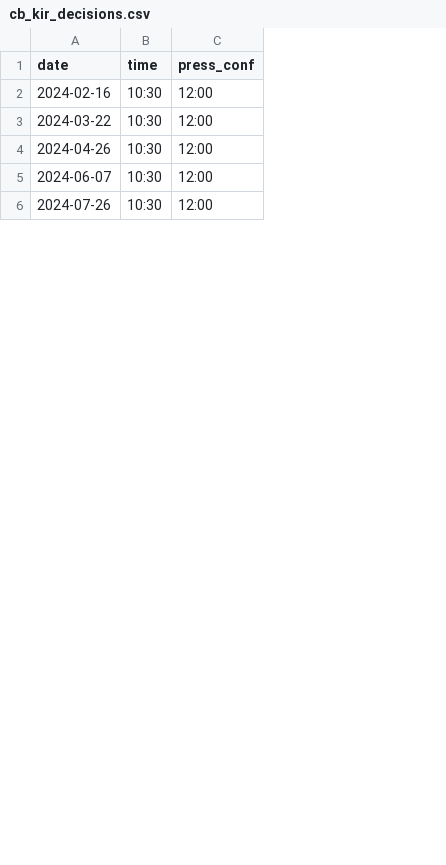
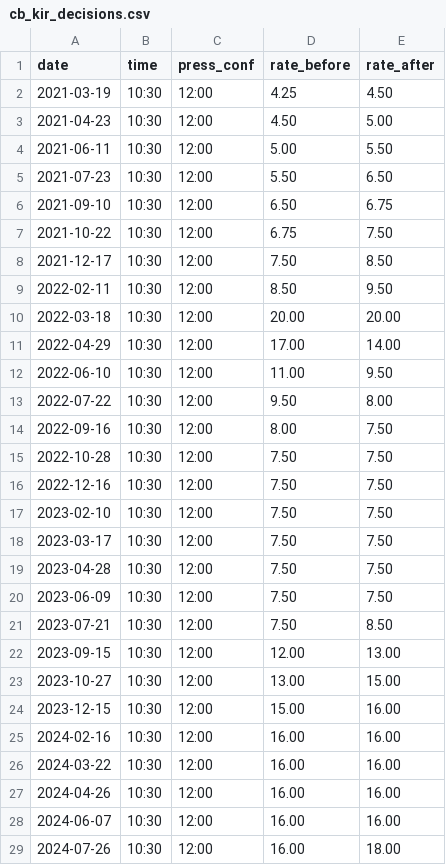
Before and after one commit to lelyteee/moex-anomalies, a CSV file: data/cb_kir_decisions.csv, drawn as a sheet; only a part is shown; the diff names each change by its address in the sheet, - before the commit and + after, or states it on an @@ line.

```diff
--- a/data/cb_kir_decisions.csv
+++ b/data/cb_kir_decisions.csv
+column D (rate_before), rows 25-29: all 16.00
+column E (rate_after), rows 25-29: 16.00 | 16.00 | 16.00 | 16.00 | 18.00
+row 2: 2021-03-19 | 10:30 | 12:00 | 4.25 | 4.50
+row 3: 2021-04-23 | 10:30 | 12:00 | 4.50 | 5.00
+row 4: 2021-06-11 | 10:30 | 12:00 | 5.00 | 5.50
+row 5: 2021-07-23 | 10:30 | 12:00 | 5.50 | 6.50
+row 6: 2021-09-10 | 10:30 | 12:00 | 6.50 | 6.75
+row 7: 2021-10-22 | 10:30 | 12:00 | 6.75 | 7.50
+row 8: 2021-12-17 | 10:30 | 12:00 | 7.50 | 8.50
+row 9: 2022-02-11 | 10:30 | 12:00 | 8.50 | 9.50
+row 10: 2022-03-18 | 10:30 | 12:00 | 20.00 | 20.00
+row 11: 2022-04-29 | 10:30 | 12:00 | 17.00 | 14.00
+row 12: 2022-06-10 | 10:30 | 12:00 | 11.00 | 9.50
+row 13: 2022-07-22 | 10:30 | 12:00 | 9.50 | 8.00
+row 14: 2022-09-16 | 10:30 | 12:00 | 8.00 | 7.50
+row 15: 2022-10-28 | 10:30 | 12:00 | 7.50 | 7.50
+row 16: 2022-12-16 | 10:30 | 12:00 | 7.50 | 7.50
+row 17: 2023-02-10 | 10:30 | 12:00 | 7.50 | 7.50
+row 18: 2023-03-17 | 10:30 | 12:00 | 7.50 | 7.50
+row 19: 2023-04-28 | 10:30 | 12:00 | 7.50 | 7.50
+row 20: 2023-06-09 | 10:30 | 12:00 | 7.50 | 7.50
+row 21: 2023-07-21 | 10:30 | 12:00 | 7.50 | 8.50
+row 22: 2023-09-15 | 10:30 | 12:00 | 12.00 | 13.00
+row 23: 2023-10-27 | 10:30 | 12:00 | 13.00 | 15.00
+row 24: 2023-12-15 | 10:30 | 12:00 | 15.00 | 16.00
```
Also changed, not shown: 2 other files.
